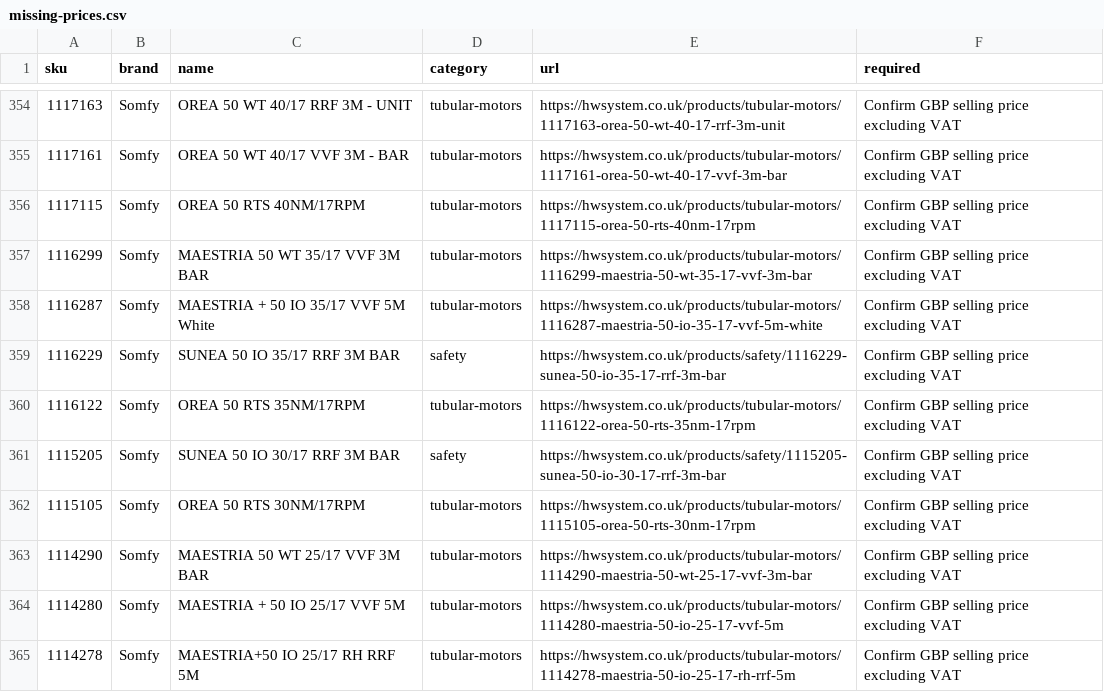
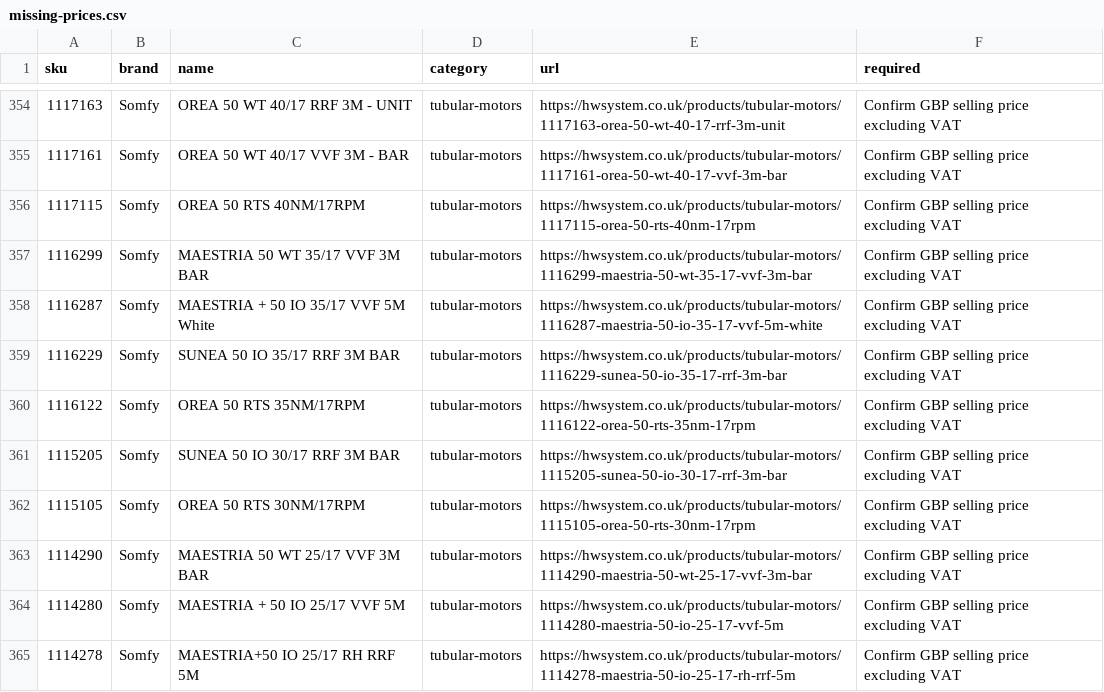
Before and after one commit to bojodanchev/HWS, a CSV file: evals/catalogue-2026-09-20/missing-prices.csv, drawn as a sheet; only a part is shown, gaps mark what is left out; the diff covers the shown part only.

Commit message:
Correct motor family categories and stabilize voice knowledge export

```diff
--- a/evals/catalogue-2026-09-20/missing-prices.csv
+++ b/evals/catalogue-2026-09-20/missing-prices.csv
@@ -358,5 +358,5 @@
 "1116287","Somfy","MAESTRIA + 50 IO 35/17 VVF 5M White","tubular-motors","https://hwsystem.co.uk/products/tubular-motors/1116287-maestria-50-io-35-17-vvf-5m-white","Confirm GBP selling price excluding VAT"
-"1116229","Somfy","SUNEA 50 IO 35/17 RRF 3M BAR","safety","https://hwsystem.co.uk/products/safety/1116229-sunea-50-io-35-17-rrf-3m-bar","Confirm GBP selling price excluding VAT"
+"1116229","Somfy","SUNEA 50 IO 35/17 RRF 3M BAR","tubular-motors","https://hwsystem.co.uk/products/tubular-motors/1116229-sunea-50-io-35-17-rrf-3m-bar","Confirm GBP selling price excluding VAT"
 "1116122","Somfy","OREA 50 RTS 35NM/17RPM","tubular-motors","https://hwsystem.co.uk/products/tubular-motors/1116122-orea-50-rts-35nm-17rpm","Confirm GBP selling price excluding VAT"
-"1115205","Somfy","SUNEA 50 IO 30/17 RRF 3M BAR","safety","https://hwsystem.co.uk/products/safety/1115205-sunea-50-io-30-17-rrf-3m-bar","Confirm GBP selling price excluding VAT"
+"1115205","Somfy","SUNEA 50 IO 30/17 RRF 3M BAR","tubular-motors","https://hwsystem.co.uk/products/tubular-motors/1115205-sunea-50-io-30-17-rrf-3m-bar","Confirm GBP selling price excluding VAT"
 "1115105","Somfy","OREA 50 RTS 30NM/17RPM","tubular-motors","https://hwsystem.co.uk/products/tubular-motors/1115105-orea-50-rts-30nm-17rpm","Confirm GBP selling price excluding VAT"
```
Also changed, not shown: 54 edited cells elsewhere in this file, 6 other files.
